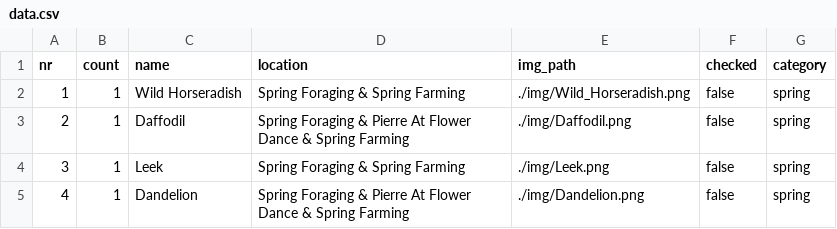
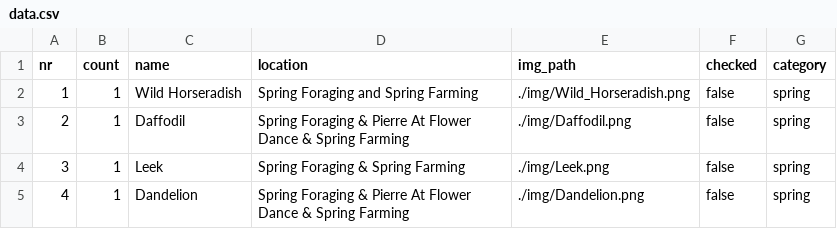
Before and after one commit to marcomaschauer/Community-Center-Checklist, a CSV file: data/data.csv, drawn as a sheet; only a part is shown.

```diff
--- a/data/data.csv
+++ b/data/data.csv
@@ -1,3 +1,3 @@
 nr,count,name,location,img_path,checked,category
-1,1,Wild Horseradish,Spring Foraging & Spring Farming,./img/Wild_Horseradish.png,false,spring
+1,1,Wild Horseradish,Spring Foraging and Spring Farming,./img/Wild_Horseradish.png,false,spring
 2,1,Daffodil,Spring Foraging & Pierre At Flower Dance & Spring Farming,./img/Daffodil.png,false,spring
```
Also changed, not shown: 2 other files.
